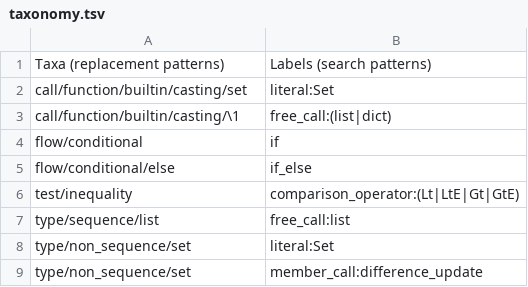
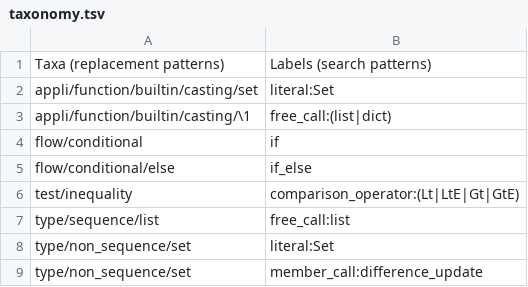
Before and after one commit to laowantong/paroxython, a TSV file: examples/mini/taxonomy.tsv, drawn as a sheet.

```diff
--- a/examples/mini/taxonomy.tsv
+++ b/examples/mini/taxonomy.tsv
@@ -1,4 +1,4 @@
 Taxa (replacement patterns)	Labels (search patterns)
-call/function/builtin/casting/set	literal:Set
-call/function/builtin/casting/\1	free_call:(list|dict)
+appli/function/builtin/casting/set	literal:Set
+appli/function/builtin/casting/\1	free_call:(list|dict)
 flow/conditional	if
```
Also changed, not shown: paroxython/resources/taxonomy.tsv, 22 other files.
